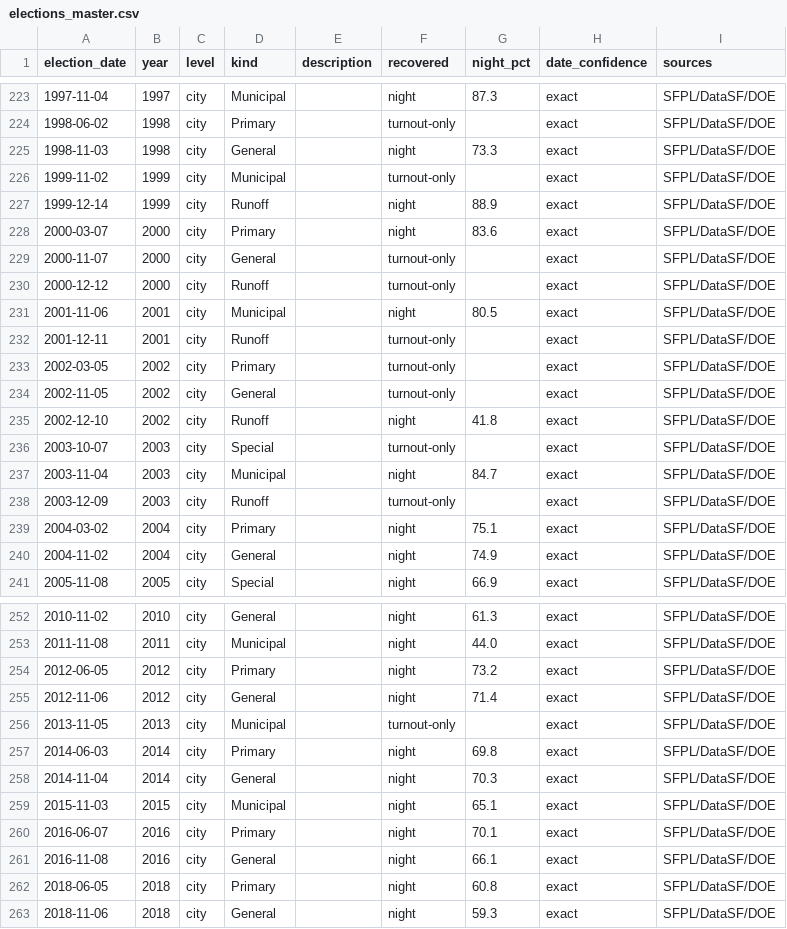
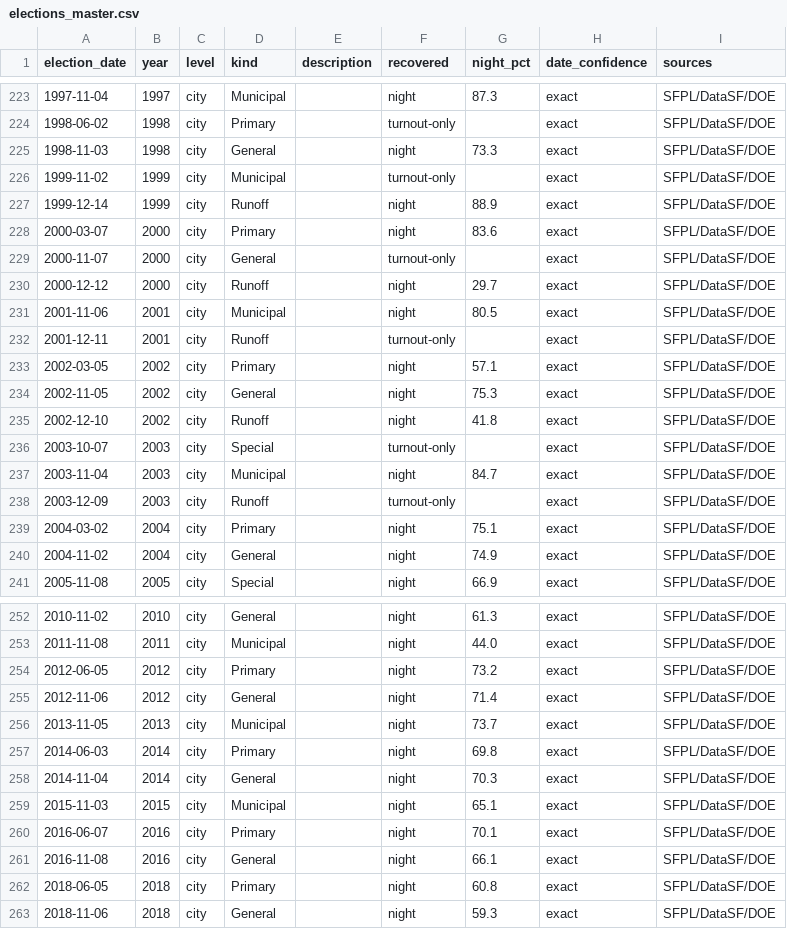
Before and after one commit to Grow-SF/sf-election-historical-counts, a CSV file: data/elections_master.csv, drawn as a sheet; only a part is shown, gaps mark what is left out.

```diff
--- a/data/elections_master.csv
+++ b/data/elections_master.csv
@@ -229,7 +229,7 @@ election_date,year,level,kind,description,recovered,night_pct,date_confidence,so
 2000-11-07,2000,city,General,,turnout-only,,exact,SFPL/DataSF/DOE
-2000-12-12,2000,city,Runoff,,turnout-only,,exact,SFPL/DataSF/DOE
+2000-12-12,2000,city,Runoff,,night,29.7,exact,SFPL/DataSF/DOE
 2001-11-06,2001,city,Municipal,,night,80.5,exact,SFPL/DataSF/DOE
 2001-12-11,2001,city,Runoff,,turnout-only,,exact,SFPL/DataSF/DOE
-2002-03-05,2002,city,Primary,,turnout-only,,exact,SFPL/DataSF/DOE
-2002-11-05,2002,city,General,,turnout-only,,exact,SFPL/DataSF/DOE
+2002-03-05,2002,city,Primary,,night,57.1,exact,SFPL/DataSF/DOE
+2002-11-05,2002,city,General,,night,75.3,exact,SFPL/DataSF/DOE
 2002-12-10,2002,city,Runoff,,night,41.8,exact,SFPL/DataSF/DOE
@@ -255,3 +255,3 @@ election_date,year,level,kind,description,recovered,night_pct,date_confidence,so
 2012-11-06,2012,city,General,,night,71.4,exact,SFPL/DataSF/DOE
-2013-11-05,2013,city,Municipal,,turnout-only,,exact,SFPL/DataSF/DOE
+2013-11-05,2013,city,Municipal,,night,73.7,exact,SFPL/DataSF/DOE
 2014-06-03,2014,city,Primary,,night,69.8,exact,SFPL/DataSF/DOE
```
Also changed, not shown: data/sf_archival_canvass_points.csv, 10 other files.
